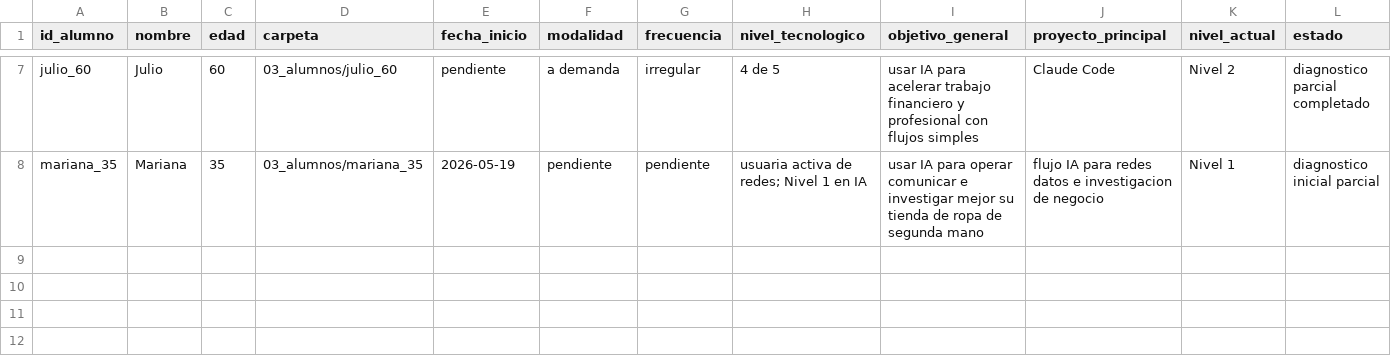
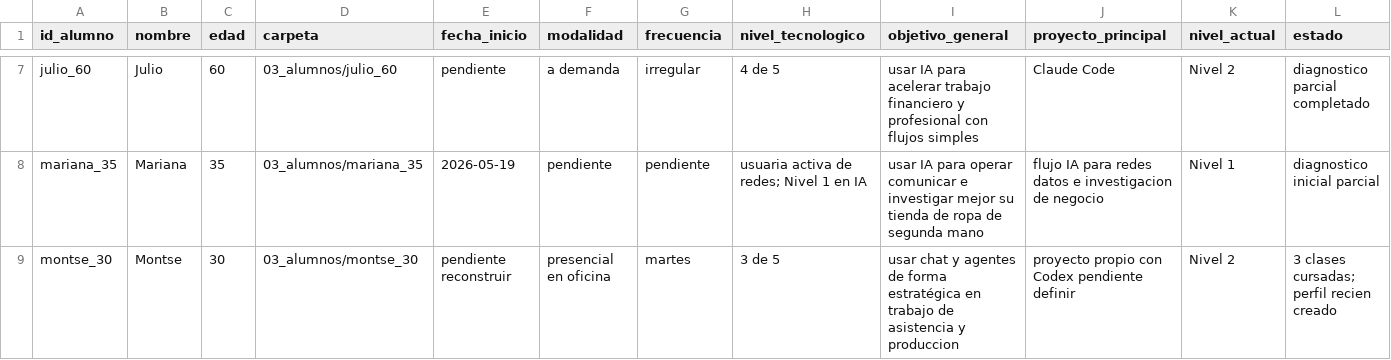
Before and after one commit to luisca66/storm-knowledge-base, a CSV file: 01-metodo-pedagogico/clases-ia/09_base_de_datos/alumnos.csv, drawn as a sheet; only a part is shown, gaps mark what is left out; rows hold the shown columns only; the diff names each change by its address in the sheet, - before the commit and + after, or states it on an @@ line.

```diff
--- a/01-metodo-pedagogico/clases-ia/09_base_de_datos/alumnos.csv
+++ b/01-metodo-pedagogico/clases-ia/09_base_de_datos/alumnos.csv
+row 9: montse_30 | Montse | 30 | 03_alumnos/montse_30 | pendiente reconstruir | presencial en oficina | martes | 3 de 5 | usar chat y agentes de forma estratégica en trabajo de asistencia y produccion | proyecto propio con Codex pendiente definir | Nivel 2 | 3 clases cursadas; perfil recien creado
```
Also changed, not shown: 3 other files.
